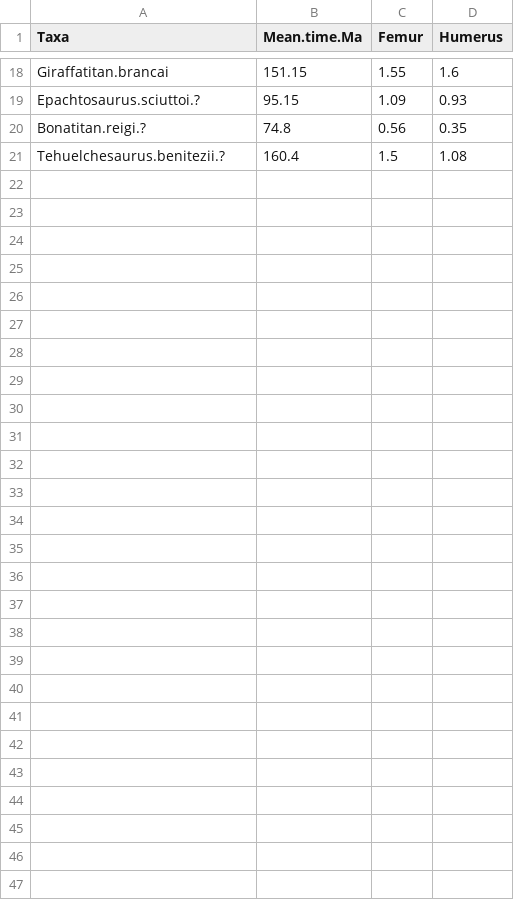
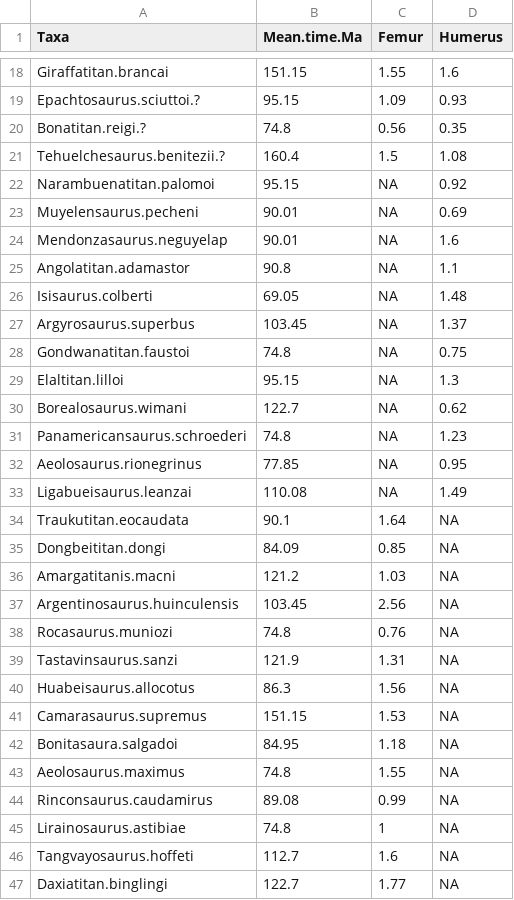
Before and after one commit to UEABIO/5023B, a CSV file: files/titanosaurs.csv, drawn as a sheet; only a part is shown, gaps mark what is left out; the diff names each change by its address in the sheet, - before the commit and + after, or states it on an @@ line.

```diff
--- a/files/titanosaurs.csv
+++ b/files/titanosaurs.csv
+row 22: Narambuenatitan.palomoi | 95.15 | NA | 0.92
+row 23: Muyelensaurus.pecheni | 90.01 | NA | 0.69
+row 24: Mendonzasaurus.neguyelap | 90.01 | NA | 1.6
+row 25: Angolatitan.adamastor | 90.8 | NA | 1.1
+row 26: Isisaurus.colberti | 69.05 | NA | 1.48
+row 27: Argyrosaurus.superbus | 103.45 | NA | 1.37
+row 28: Gondwanatitan.faustoi | 74.8 | NA | 0.75
+row 29: Elaltitan.lilloi | 95.15 | NA | 1.3
+row 30: Borealosaurus.wimani | 122.7 | NA | 0.62
+row 31: Panamericansaurus.schroederi | 74.8 | NA | 1.23
+row 32: Aeolosaurus.rionegrinus | 77.85 | NA | 0.95
+row 33: Ligabueisaurus.leanzai | 110.08 | NA | 1.49
+row 34: Traukutitan.eocaudata | 90.1 | 1.64 | NA
+row 35: Dongbeititan.dongi | 84.09 | 0.85 | NA
+row 36: Amargatitanis.macni | 121.2 | 1.03 | NA
+row 37: Argentinosaurus.huinculensis | 103.45 | 2.56 | NA
+row 38: Rocasaurus.muniozi | 74.8 | 0.76 | NA
+row 39: Tastavinsaurus.sanzi | 121.9 | 1.31 | NA
+row 40: Huabeisaurus.allocotus | 86.3 | 1.56 | NA
+row 41: Camarasaurus.supremus | 151.15 | 1.53 | NA
+row 42: Bonitasaura.salgadoi | 84.95 | 1.18 | NA
+row 43: Aeolosaurus.maximus | 74.8 | 1.55 | NA
+row 44: Rinconsaurus.caudamirus | 89.08 | 0.99 | NA
+row 45: Lirainosaurus.astibiae | 74.8 | 1 | NA
+row 46: Tangvayosaurus.hoffeti | 112.7 | 1.6 | NA
+row 47: Daxiatitan.binglingi | 122.7 | 1.77 | NA
```
Also changed, not shown: 32 other files.
